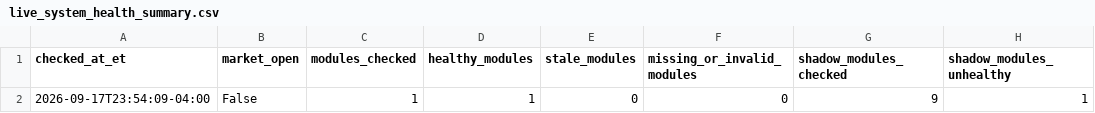
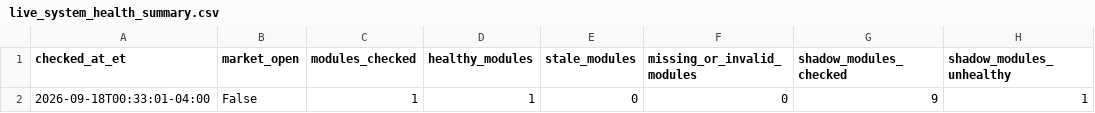
Before and after one commit to AmolBhosale1989/ai-market-scanner, a CSV file: dashboard-data/live_system_health_summary.csv, drawn as a sheet; only a part is shown; the diff names each change by its address in the sheet, - before the commit and + after, or states it on an @@ line.

```diff
--- a/dashboard-data/live_system_health_summary.csv
+++ b/dashboard-data/live_system_health_summary.csv
-A2 (checked_at_et): 2026-09-17T23:54:09-04:00
+A2 (checked_at_et): 2026-09-18T00:33:01-04:00
```
Also changed, not shown: dashboard-data/live_system_health.csv, 1 other file.
